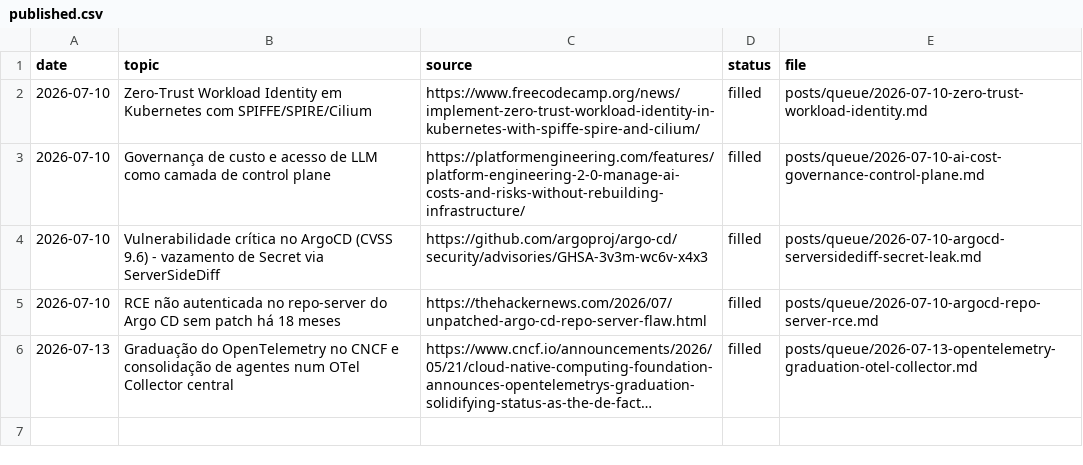
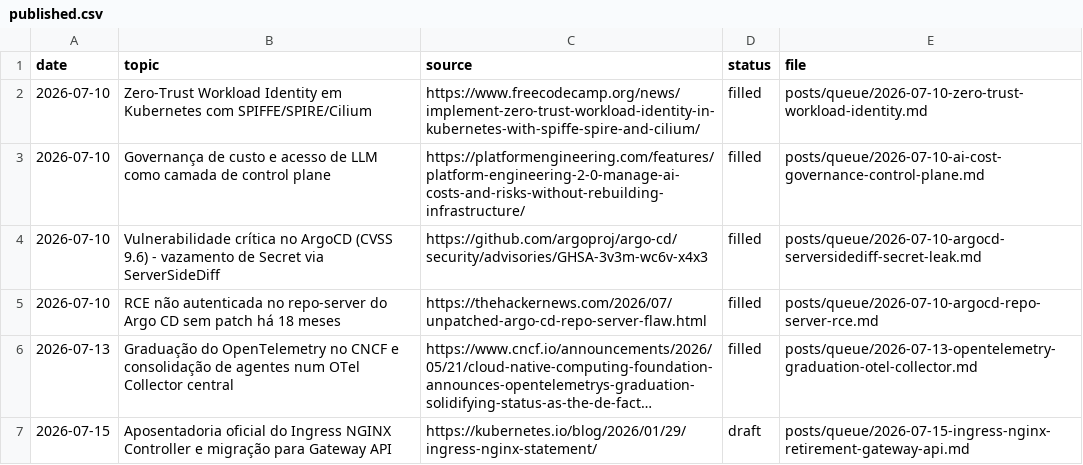
Before and after one commit to lucascosm3/linkedin-post-agent, a CSV file: logs/published.csv, drawn as a sheet; long unchanged cells end in …; the diff names each change by its address in the sheet, - before the commit and + after, or states it on an @@ line.

```diff
--- a/logs/published.csv
+++ b/logs/published.csv
+row 7: 2026-07-15 | Aposentadoria oficial do Ingress NGINX Controller e migração para Gateway API | https://kubernetes.io/blog/2026/01/29/ingress-nginx-statement/ | draft | posts/queue/2026-07-15-ingress-nginx-retirement-gateway-api.md
```
Also changed, not shown: 1 other file.
